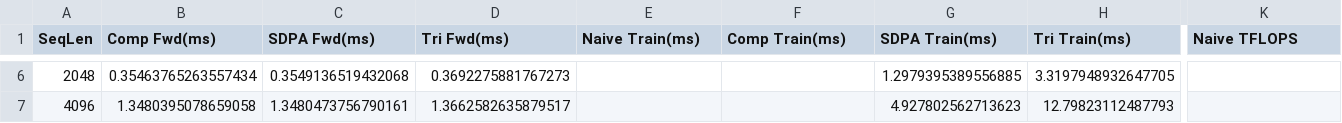
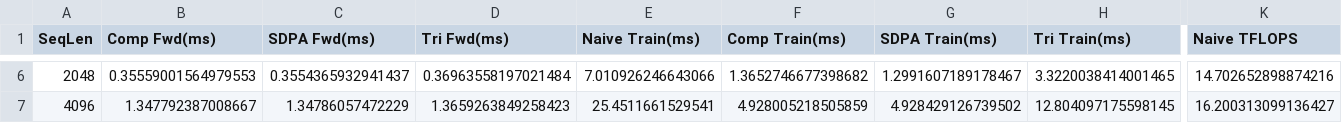
Before and after one commit to HiFiChang/Mini-Flash-Attention, a CSV file: benchmark_train_results.csv, drawn as a sheet; only a part is shown, gaps mark what is left out; the diff covers the shown part only; the diff names each change by its address in the sheet, - before the commit and + after, or states it on an @@ line.

```diff
--- a/benchmark_train_results.csv
+++ b/benchmark_train_results.csv
-B6 (Comp Fwd(ms)): 0.35463765263557434
+B6 (Comp Fwd(ms)): 0.35559001564979553
-C6 (SDPA Fwd(ms)): 0.3549136519432068
+C6 (SDPA Fwd(ms)): 0.3554365932941437
-D6 (Tri Fwd(ms)): 0.3692275881767273
+D6 (Tri Fwd(ms)): 0.36963558197021484
-E6 (Naive Train(ms)): (empty)
+E6 (Naive Train(ms)): 7.010926246643066
-F6 (Comp Train(ms)): (empty)
+F6 (Comp Train(ms)): 1.3652746677398682
-G6 (SDPA Train(ms)): 1.2979395389556885
+G6 (SDPA Train(ms)): 1.2991607189178467
-H6 (Tri Train(ms)): 3.3197948932647705
+H6 (Tri Train(ms)): 3.3220038414001465
-K6 (Naive TFLOPS): (empty)
+K6 (Naive TFLOPS): 14.702652898874216
-B7 (Comp Fwd(ms)): 1.3480395078659058
+B7 (Comp Fwd(ms)): 1.347792387008667
-C7 (SDPA Fwd(ms)): 1.3480473756790161
+C7 (SDPA Fwd(ms)): 1.34786057472229
-D7 (Tri Fwd(ms)): 1.3662582635879517
+D7 (Tri Fwd(ms)): 1.3659263849258423
-E7 (Naive Train(ms)): (empty)
+E7 (Naive Train(ms)): 25.4511661529541
-F7 (Comp Train(ms)): (empty)
+F7 (Comp Train(ms)): 4.928005218505859
-G7 (SDPA Train(ms)): 4.927802562713623
+G7 (SDPA Train(ms)): 4.928429126739502
-H7 (Tri Train(ms)): 12.79823112487793
+H7 (Tri Train(ms)): 12.804097175598145
-K7 (Naive TFLOPS): (empty)
+K7 (Naive TFLOPS): 16.200313099136427
```
Also changed, not shown: 1 added row and 76 edited cells elsewhere in this file, benchmark_results.csv, 11 other files.
